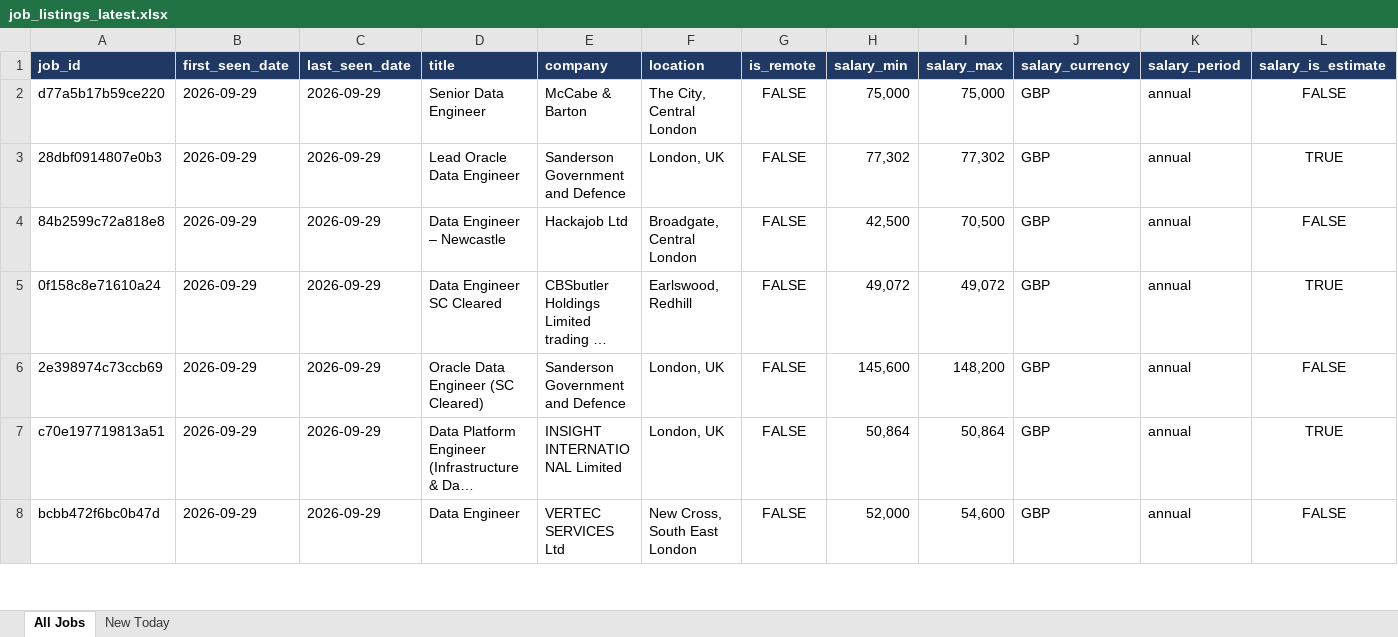
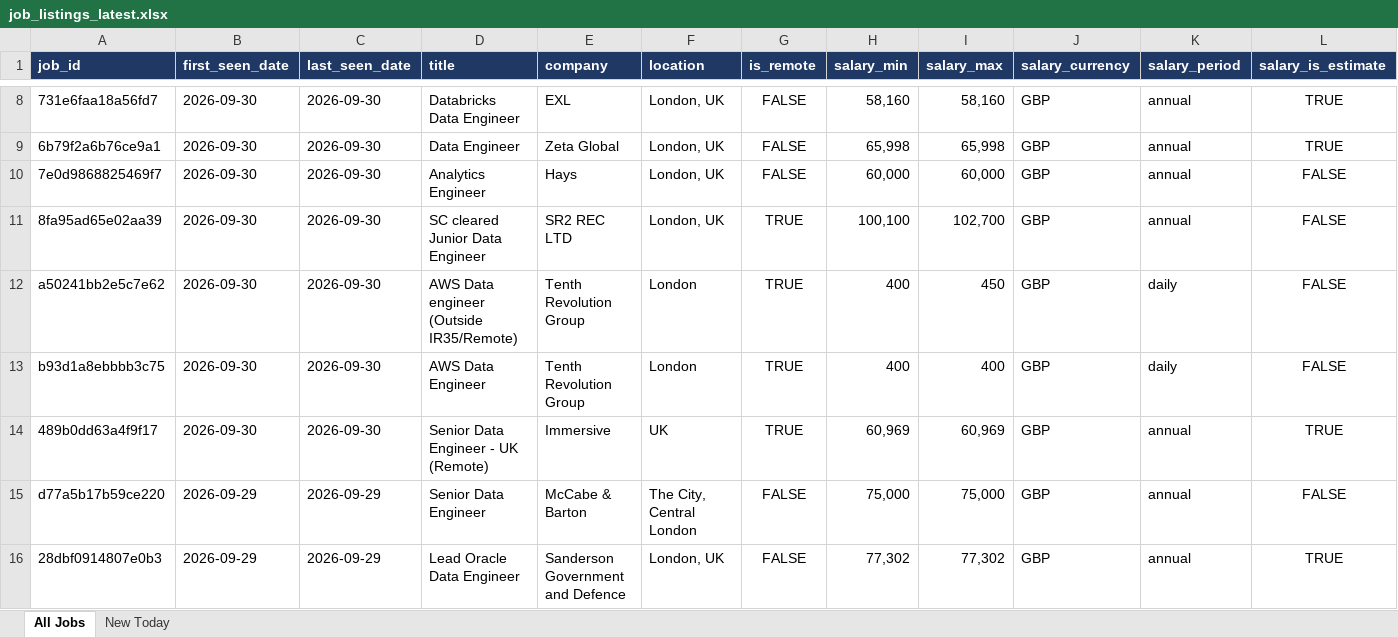
Before and after one commit to TomiOdu/job-board-aggregator, an Excel workbook: data/job_listings_latest.xlsx, sheet All Jobs, drawn as a sheet; only a part is shown, gaps mark what is left out; the shorter side is filled out with more unchanged rows; long unchanged cells end in …; values as stored, in another font and other column widths than the file's, no borders; rows hold the shown columns only; the diff covers the shown part only; the diff names each change by its address in the sheet, - before the commit and + after, or states it on an @@ line.

```diff
--- a/data/job_listings_latest.xlsx (sheet All Jobs)
+++ b/data/job_listings_latest.xlsx (sheet All Jobs)
+row 8: 731e6faa18a56fd7 | 2026-09-30 | 2026-09-30 | Databricks Data Engineer | EXL | London, UK | FALSE | 58,160 | 58,160 | GBP | annual | TRUE
+row 9: 6b79f2a6b76ce9a1 | 2026-09-30 | 2026-09-30 | Data Engineer | Zeta Global | London, UK | FALSE | 65,998 | 65,998 | GBP | annual | TRUE
+row 10: 7e0d9868825469f7 | 2026-09-30 | 2026-09-30 | Analytics Engineer | Hays | London, UK | FALSE | 60,000 | 60,000 | GBP | annual | FALSE
+row 11: 8fa95ad65e02aa39 | 2026-09-30 | 2026-09-30 | SC cleared Junior Data Engineer | SR2 REC LTD | London, UK | TRUE | 100,100 | 102,700 | GBP | annual | FALSE
+row 12: a50241bb2e5c7e62 | 2026-09-30 | 2026-09-30 | AWS Data engineer (Outside IR35/Remote) | Tenth Revolution Group | London | TRUE | 400 | 450 | GBP | daily | FALSE
+row 13: b93d1a8ebbbb3c75 | 2026-09-30 | 2026-09-30 | AWS Data Engineer | Tenth Revolution Group | London | TRUE | 400 | 400 | GBP | daily | FALSE
+row 14: 489b0dd63a4f9f17 | 2026-09-30 | 2026-09-30 | Senior Data Engineer - UK (Remote) | Immersive | UK | TRUE | 60,969 | 60,969 | GBP | annual | TRUE
```
Also changed, not shown: 6 added rows and 78 edited cells elsewhere in this sheet, sheet New Today, 4 other files.
